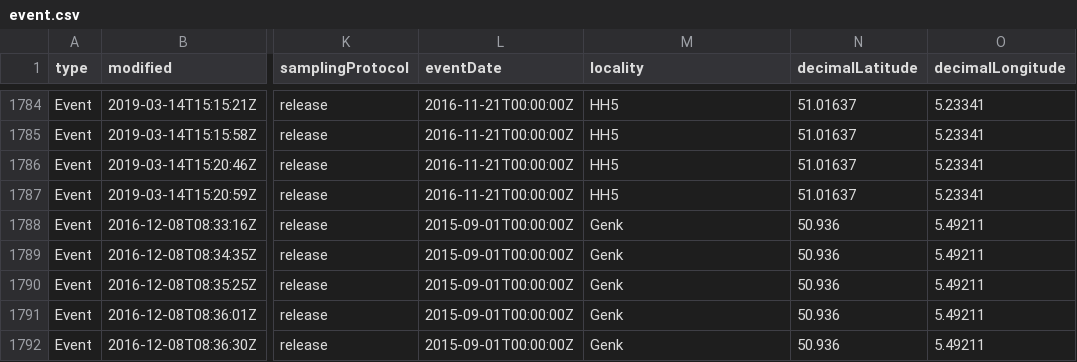
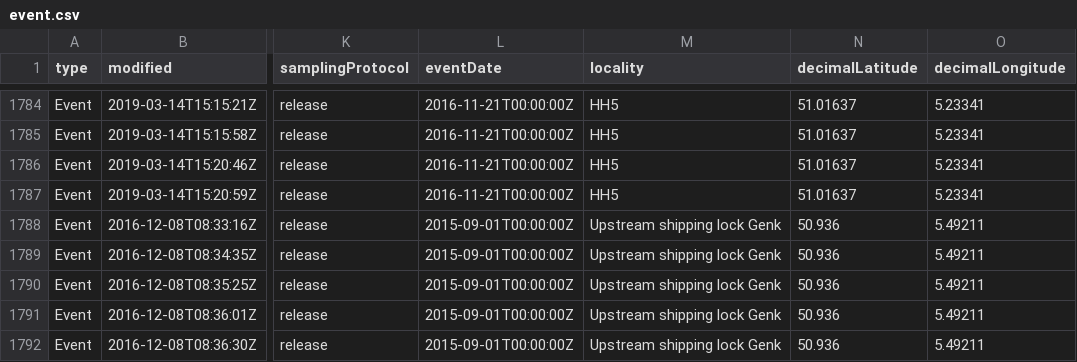
Before and after one commit to inbo/etn-occurrences, a CSV file: data/processed/event.csv, drawn as a sheet; only a part is shown, gaps mark what is left out; the diff covers the shown part only; the diff names each change by its address in the sheet, - before the commit and + after, or states it on an @@ line.

```diff
--- a/data/processed/event.csv
+++ b/data/processed/event.csv
-M1788:M1792 (locality): Genk
+M1788:M1792 (locality): Upstream shipping lock Genk
```
Also changed, not shown: 17 edited cells elsewhere in this file, 1 other file.
